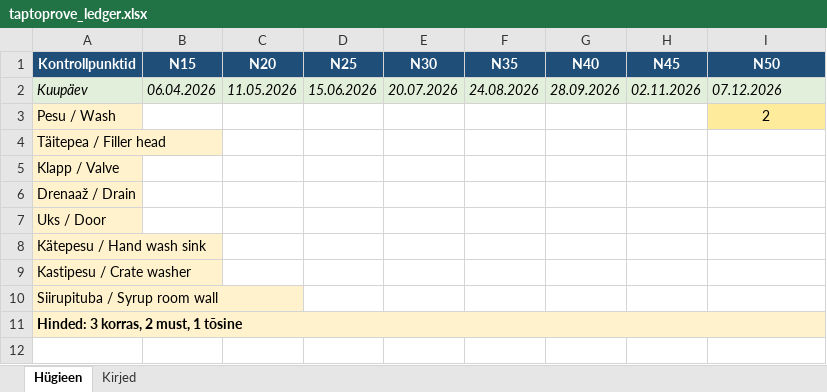
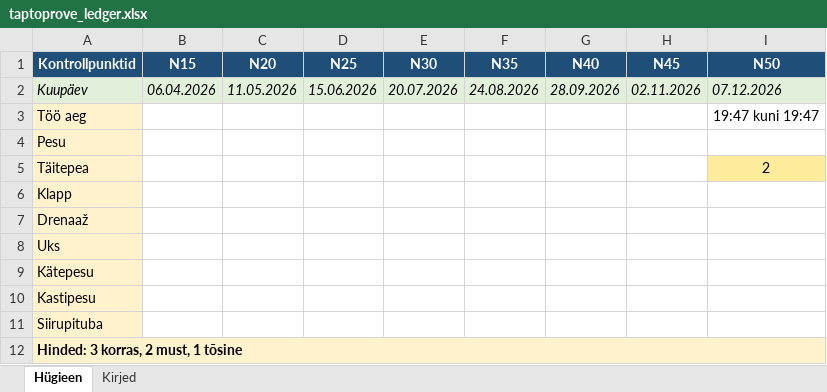
Before and after one commit to Biopargi-hack/bio-app, an Excel workbook: app/taptoprove_ledger.xlsx, sheet Hügieen, drawn as a sheet; values as stored, in another font and other column widths than the file's, no borders; removed rows and columns are numbered as before the commit, all else as after; the diff names each change by its address in the sheet, - before the commit and + after, or states it on an @@ line.

Commit message:
fix(app): Estonian workbook with worker, date and time
- NFC capture stores the worker field and preselects the plus grade
- Workbook uses Estonian labels, real date and time, no tier column
- Google Sheet sync writes only the compact Hügieen and Kirjed tabs

```diff
--- a/app/taptoprove_ledger.xlsx (sheet Hügieen)
+++ b/app/taptoprove_ledger.xlsx (sheet Hügieen)
-row 3: Pesu / Wash |  |  |  |  |  |  |  | 2
+row 3: Töö aeg |  |  |  |  |  |  |  | 19:47 kuni 19:47
-A4 (Kontrollpunktid): Täitepea / Filler head
+A4 (Kontrollpunktid): Pesu
+row 5: Täitepea |  |  |  |  |  |  |  | 2
-A6 (Kontrollpunktid): Klapp / Valve
+A6 (Kontrollpunktid): Klapp
-A7 (Kontrollpunktid): Drenaaž / Drain
+A7 (Kontrollpunktid): Drenaaž
-A8 (Kontrollpunktid): Uks / Door
+A8 (Kontrollpunktid): Uks
-A9 (Kontrollpunktid): Kätepesu / Hand wash sink
+A9 (Kontrollpunktid): Kätepesu
-A10 (Kontrollpunktid): Kastipesu / Crate washer
+A10 (Kontrollpunktid): Kastipesu
-A11 (Kontrollpunktid): Siirupituba / Syrup room wall
+A11 (Kontrollpunktid): Siirupituba
```
Also changed, not shown: sheet Kirjed, 4 other files.
